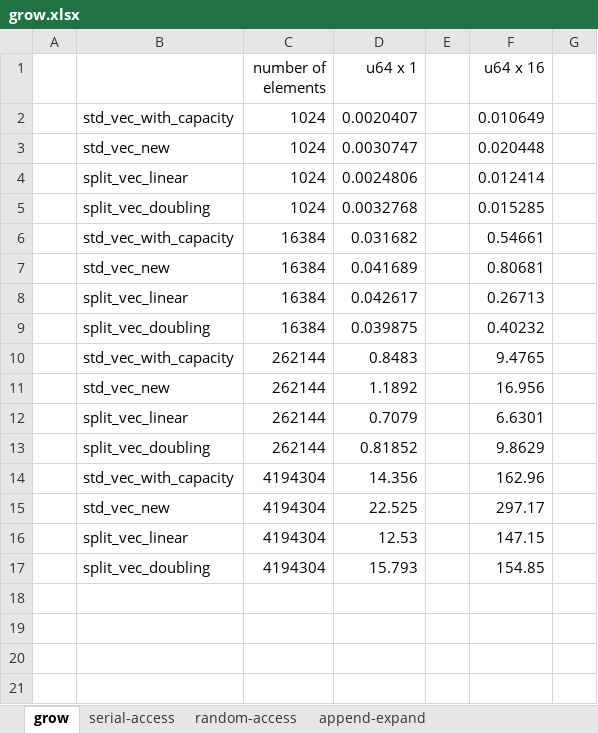
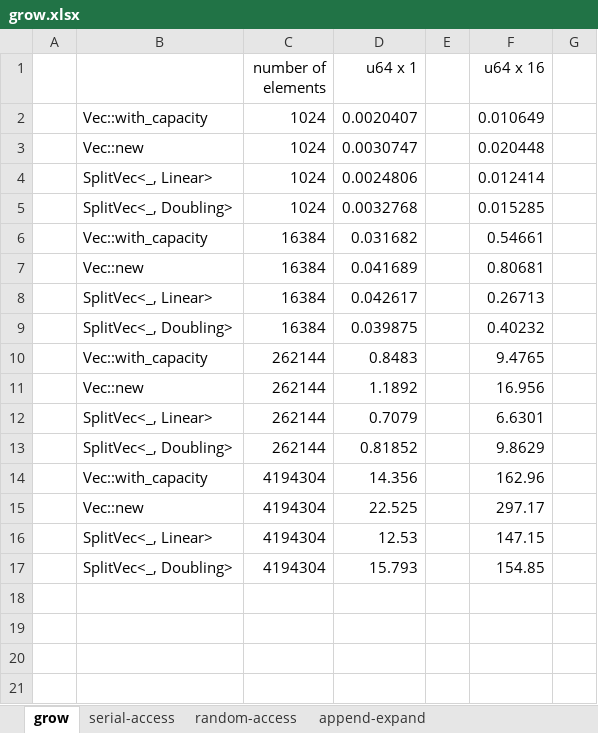
Before and after one commit to orxfun/orx-split-vec, an Excel workbook: benches/results/grow.xlsx, sheet grow, drawn as a sheet; only a part is shown; values as stored, in another font and other column widths than the file's, no borders; conditional formats not drawn; the diff covers the shown part only; the diff names each change by its address in the sheet, - before the commit and + after, or states it on an @@ line.

```diff
--- a/benches/results/grow.xlsx (sheet grow)
+++ b/benches/results/grow.xlsx (sheet grow)
-B2: std_vec_with_capacity
+B2: Vec::with_capacity
-B3: std_vec_new
+B3: Vec::new
-B4: split_vec_linear
+B4: SplitVec<_, Linear>
-B5: split_vec_doubling
+B5: SplitVec<_, Doubling>
-B6: std_vec_with_capacity
+B6: Vec::with_capacity
-B7: std_vec_new
+B7: Vec::new
-B8: split_vec_linear
+B8: SplitVec<_, Linear>
-B9: split_vec_doubling
+B9: SplitVec<_, Doubling>
-B10: std_vec_with_capacity
+B10: Vec::with_capacity
-B11: std_vec_new
+B11: Vec::new
-B12: split_vec_linear
+B12: SplitVec<_, Linear>
-B13: split_vec_doubling
+B13: SplitVec<_, Doubling>
-B14: std_vec_with_capacity
+B14: Vec::with_capacity
-B15: std_vec_new
+B15: Vec::new
-B16: split_vec_linear
+B16: SplitVec<_, Linear>
-B17: split_vec_doubling
+B17: SplitVec<_, Doubling>
```
Also changed, not shown: 8 removed rows, 14 edited cells and cell formats elsewhere in this sheet, sheet serial-access, sheet append-expand, sheet random-access, hidden cells, 10 other files.
